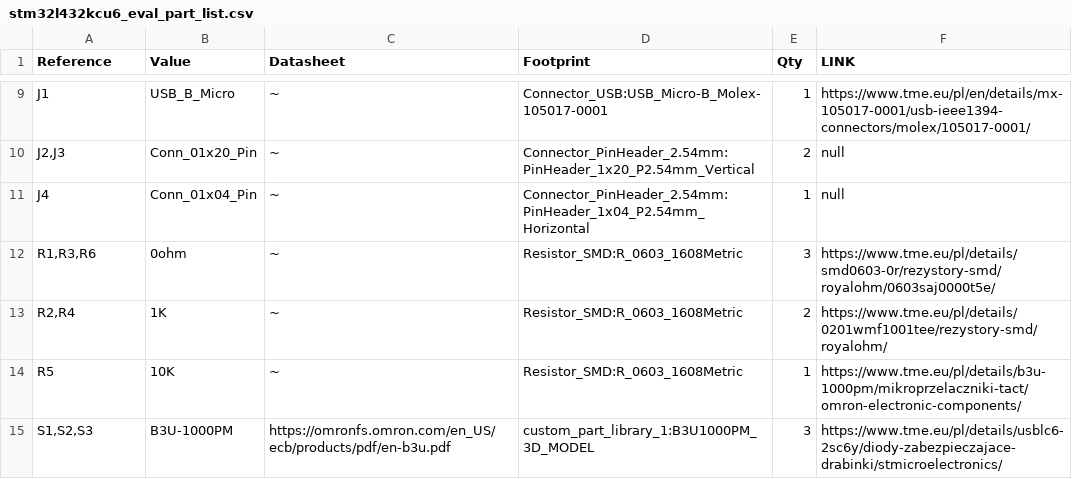
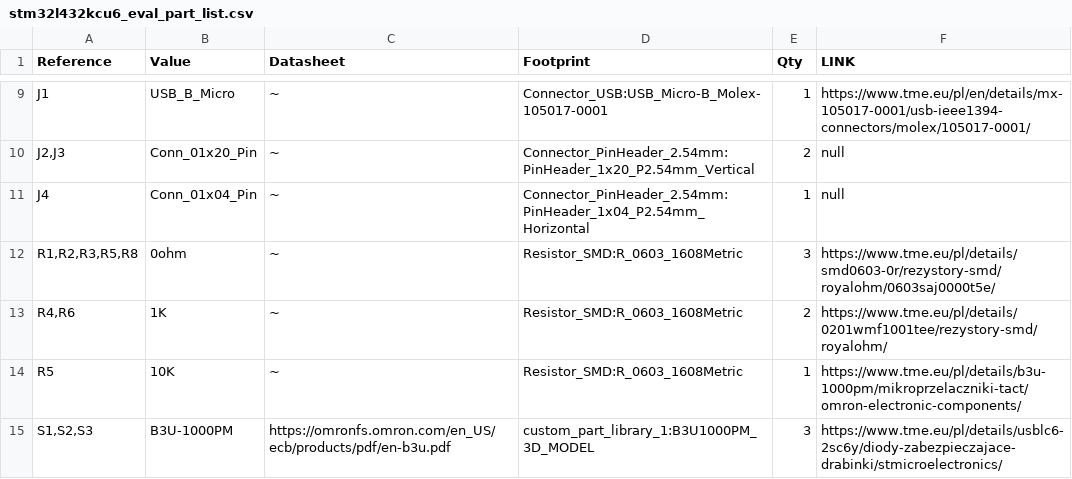
Before and after one commit to hedfd434/custom_eval_stm32L43KCU6, a CSV file: stm32l432kcu6_eval_part_list.csv, drawn as a sheet; only a part is shown, gaps mark what is left out.

Commit message:
final closing part 2 no logo updated excel

```diff
--- a/stm32l432kcu6_eval_part_list.csv
+++ b/stm32l432kcu6_eval_part_list.csv
@@ -11,4 +11,4 @@ J1,USB_B_Micro,~,Connector_USB:USB_Micro-B_Molex-105017-0001,1,https://www.tme.e
 J4,Conn_01x04_Pin,~,Connector_PinHeader_2.54mm:PinHeader_1x04_P2.54mm_Horizontal,1,null
-"R1,R3,R6",0ohm,~,Resistor_SMD:R_0603_1608Metric,3,https://www.tme.eu/pl/details/smd0603-0r/rezystory-smd/royalohm/0603saj0000t5e/
-"R2,R4",1K,~,Resistor_SMD:R_0603_1608Metric,2,https://www.tme.eu/pl/details/0201wmf1001tee/rezystory-smd/royalohm/
+"R1,R2,R3,R5,R8",0ohm,~,Resistor_SMD:R_0603_1608Metric,3,https://www.tme.eu/pl/details/smd0603-0r/rezystory-smd/royalohm/0603saj0000t5e/
+"R4,R6",1K,~,Resistor_SMD:R_0603_1608Metric,2,https://www.tme.eu/pl/details/0201wmf1001tee/rezystory-smd/royalohm/
 R5,10K,~,Resistor_SMD:R_0603_1608Metric,1,https://www.tme.eu/pl/details/b3u-1000pm/mikroprzelaczniki-tact/omron-electronic-components/
```
Also changed, not shown: 1 other file.
